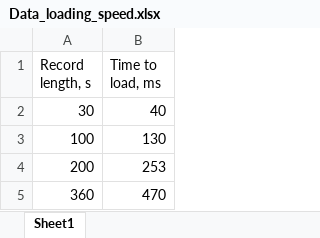
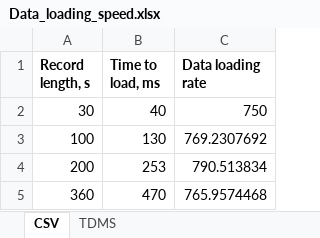
Before and after one commit to Neurotar/locomotion-tracking-software, an Excel workbook: Data_loading_speed.xlsx, sheet CSV, drawn as a sheet; values as stored, in another font and other column widths than the file's, no borders; charts and pictures not drawn; the diff names each change by its address in the sheet, - before the commit and + after, or states it on an @@ line.

Commit message:
TDMS data loading is implemented and working well. Additionally, now TDMS open times are much better, size of the saved file is greatly reduced. Bridge swap function has been fixed. Incorrect TTL status saving has been fixed. "Loading" progress bar functions much better now.

```diff
--- a/Data_loading_speed.xlsx (sheet CSV)
+++ b/Data_loading_speed.xlsx (sheet CSV)
-sheet tab: Sheet1
+sheet tab: CSV
+sheet tab: TDMS
+column C (Data loading rate), rows 2-5: 750 | 769.2307692 | 790.513834 | 765.9574468
-A1:B1 bold: off
+A1:B1 bold: on
```
Also changed, not shown: charts or pictures, 9 other files.
